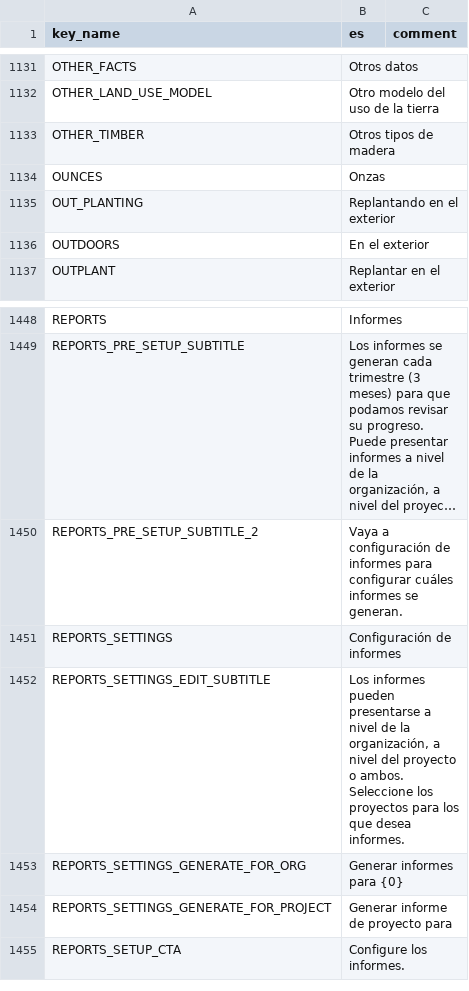
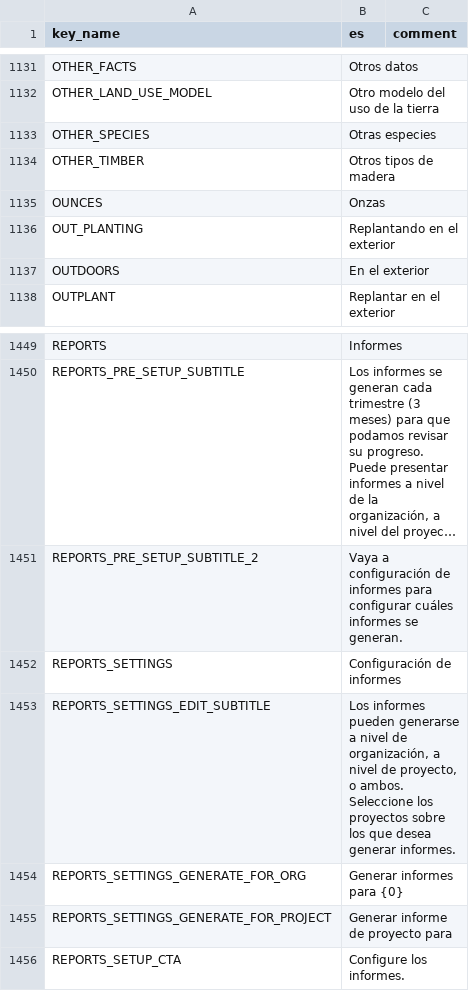
Before and after one commit to terraware/terraware-web, a CSV file: src/strings/csv/es.csv, drawn as a sheet; only a part is shown, gaps mark what is left out; long unchanged cells end in ….

Commit message:
Updated translations from Phrase (#3601)
Exported the most recent locale files from Phrase

```diff
--- a/src/strings/csv/es.csv
+++ b/src/strings/csv/es.csv
@@ -1133,2 +1133,3 @@ OTHER_FACTS,Otros datos,
 OTHER_LAND_USE_MODEL,Otro modelo del uso de la tierra,
+OTHER_SPECIES,Otras especies,
 OTHER_TIMBER,Otros tipos de madera,
@@ -1452,3 +1453,3 @@ REPORTS_PRE_SETUP_SUBTITLE_2,Vaya a configuración de informes para configurar c
 REPORTS_SETTINGS,Configuración de informes,
-REPORTS_SETTINGS_EDIT_SUBTITLE,"Los informes pueden presentarse a nivel de la organización, a nivel del proyecto o ambos. Seleccione los proyectos para los que desea informes.",
+REPORTS_SETTINGS_EDIT_SUBTITLE,"Los informes pueden generarse a nivel de organización, a nivel de proyecto, o ambos. Seleccione los proyectos sobre los que desea generar informes.",
 REPORTS_SETTINGS_GENERATE_FOR_ORG,Generar informes para {0},
```
Also changed, not shown: src/strings/csv/fr.csv.
